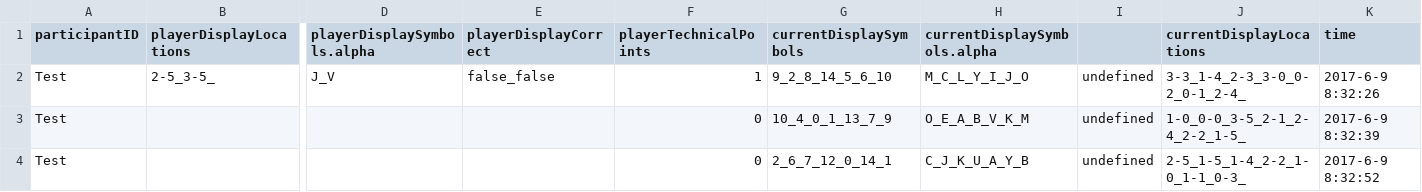
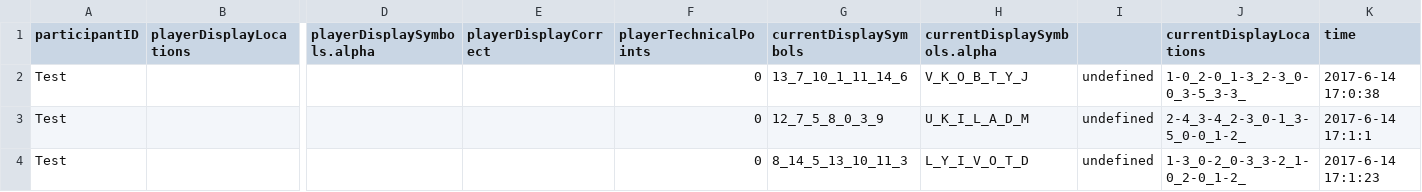
Before and after one commit to seannyD/StoryTransmission, a CSV file: private/StoryTransmission/distractionTask/Test_DT_0.csv, drawn as a sheet; only a part is shown, gaps mark what is left out; removed rows and columns are numbered as before the commit, all else as after; rows hold the shown columns only; the diff names each change by its address in the sheet, - before the commit and + after, or states it on an @@ line.

Commit message:
changed timer to be more accurate and display as numeric.

```diff
--- a/private/StoryTransmission/distractionTask/Test_DT_0.csv
+++ b/private/StoryTransmission/distractionTask/Test_DT_0.csv
-row 2: Test | 2-5_3-5_ | J_V | false_false | 1 | 9_2_8_14_5_6_10 | M_C_L_Y_I_J_O | undefined | 3-3_1-4_2-3_3-0_0-2_0-1_2-4_ | 2017-6-9 8:32:26
-G2 (currentDisplaySymbols): 10_4_0_1_13_7_9
+G2 (currentDisplaySymbols): 13_7_10_1_11_14_6
-H2 (currentDisplaySymbols.alpha): O_E_A_B_V_K_M
+H2 (currentDisplaySymbols.alpha): V_K_O_B_T_Y_J
-J2 (currentDisplayLocations): 1-0_0-0_3-5_2-1_2-4_2-2_1-5_
+J2 (currentDisplayLocations): 1-0_2-0_1-3_2-3_0-0_3-5_3-3_
-K2 (time): 2017-6-9 8:32:39
+K2 (time): 2017-6-14 17:0:38
-G3 (currentDisplaySymbols): 2_6_7_12_0_14_1
+G3 (currentDisplaySymbols): 12_7_5_8_0_3_9
-H3 (currentDisplaySymbols.alpha): C_J_K_U_A_Y_B
+H3 (currentDisplaySymbols.alpha): U_K_I_L_A_D_M
-J3 (currentDisplayLocations): 2-5_1-5_1-4_2-2_1-0_1-1_0-3_
+J3 (currentDisplayLocations): 2-4_3-4_2-3_0-1_3-5_0-0_1-2_
-K3 (time): 2017-6-9 8:32:52
+K3 (time): 2017-6-14 17:1:1
+row 4: Test |  |  |  | 0 | 8_14_5_13_10_11_3 | L_Y_I_V_O_T_D | undefined | 1-3_0-2_0-3_3-2_1-0_2-0_1-2_ | 2017-6-14 17:1:23
```
Also changed, not shown: 3 other files.
